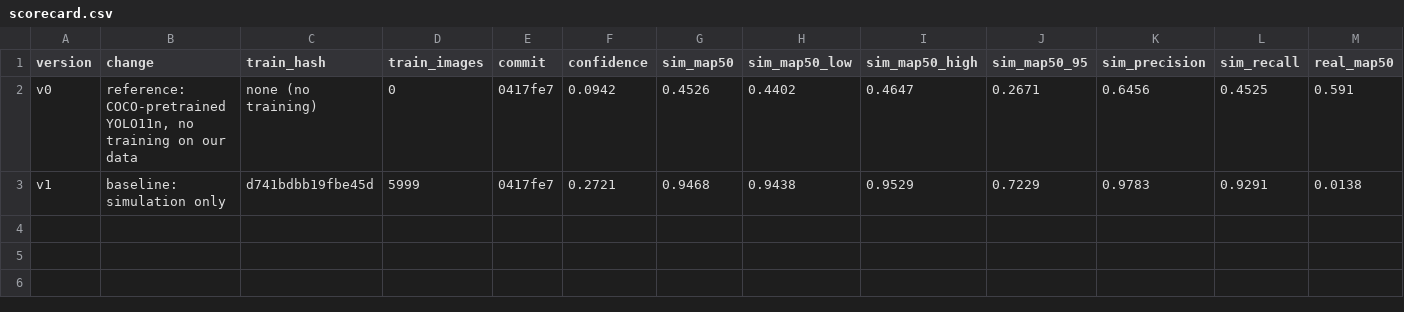
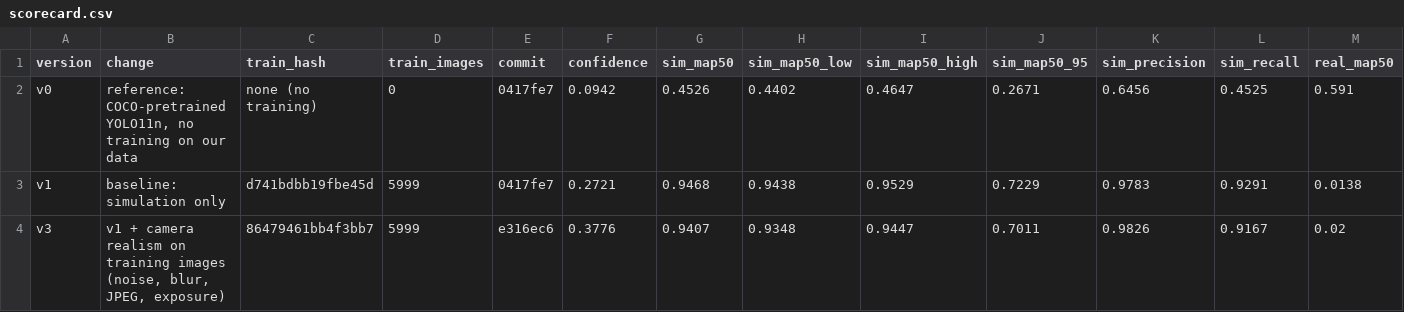
Before and after one commit to kartik-joshi/sardrone, a CSV file: docs/results/scorecard.csv, drawn as a sheet; only a part is shown; rows hold the shown columns only; the diff names each change by its address in the sheet, - before the commit and + after, or states it on an @@ line.

Commit message:
Scorecard: v3 (v1 plus camera realism)
sim-test mAP@0.5 0.941, sard-test 0.020 (v1: 0.014). Degrading the
training images like a real camera did not help on real images.

```diff
--- a/docs/results/scorecard.csv
+++ b/docs/results/scorecard.csv
+row 4: v3 | v1 + camera realism on training images (noise, blur, JPEG, exposure) | 86479461bb4f3bb7 | 5999 | e316ec6 | 0.3776 | 0.9407 | 0.9348 | 0.9447 | 0.7011 | 0.9826 | 0.9167 | 0.02
```
Also changed, not shown: 2 other files.
